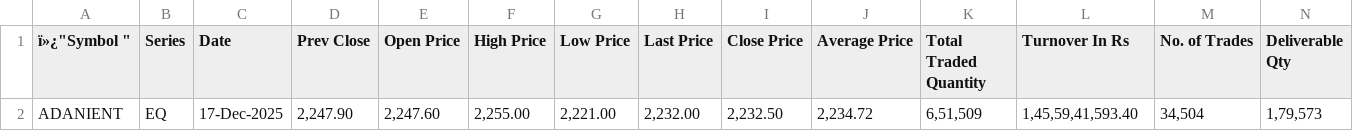
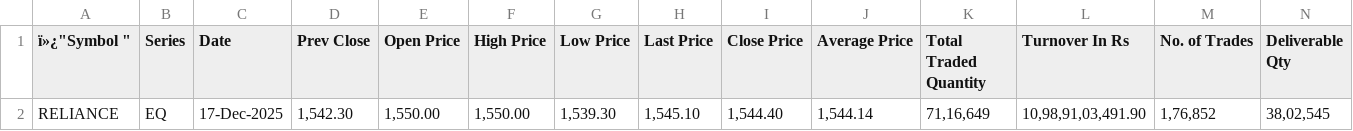
Before and after one commit to rohakmansukhani/clarity, a CSV file: backend/file.csv, drawn as a sheet; only a part is shown; removed rows and columns are numbered as before the commit, all else as after; rows hold the shown columns only; the diff names each change by its address in the sheet, - before the commit and + after, or states it on an @@ line.

```diff
--- a/backend/file.csv
+++ b/backend/file.csv
-row 2: ADANIENT | EQ | 17-Dec-2025 | 2,247.90 | 2,247.60 | 2,255.00 | 2,221.00 | 2,232.00 | 2,232.50 | 2,234.72 | 6,51,509 | 1,45,59,41,593.40 | 34,504 | 1,79,573
+row 2: RELIANCE | EQ | 17-Dec-2025 | 1,542.30 | 1,550.00 | 1,550.00 | 1,539.30 | 1,545.10 | 1,544.40 | 1,544.14 | 71,16,649 | 10,98,91,03,491.90 | 1,76,852 | 38,02,545
```
Also changed, not shown: 34 other files.
